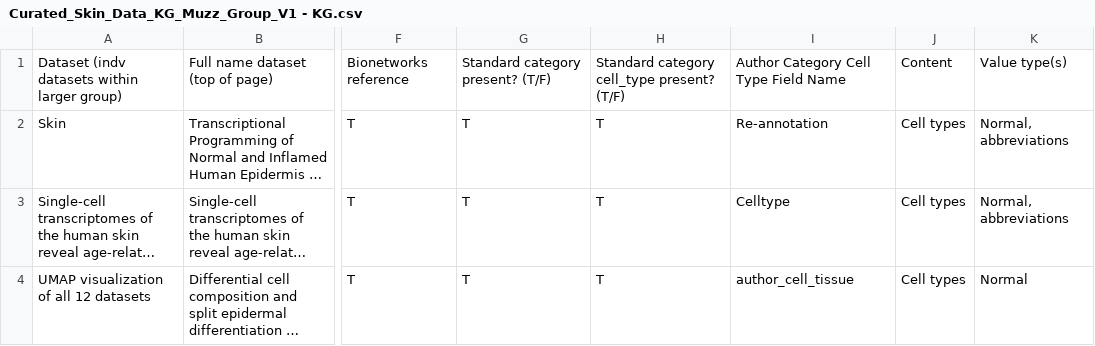
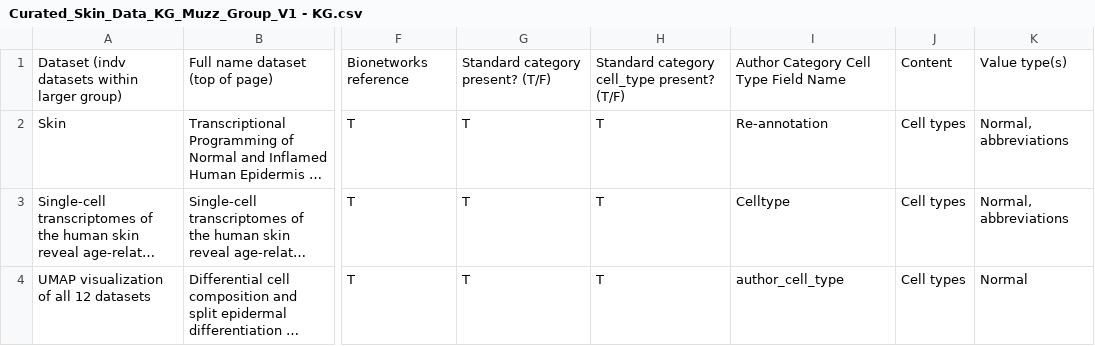
Before and after one commit to Cellular-Semantics/CL_KG, a CSV file: anndata2rdf/src/curated_data/Curated_Skin_Data_KG_Muzz_Group_V1 - KG.csv, drawn as a sheet; only a part is shown, gaps mark what is left out; long unchanged cells end in …; the diff names each change by its address in the sheet, - before the commit and + after, or states it on an @@ line.

Commit message:
Update the `Author Category Cell Type Field Name` column to replace `author_cell_tissue` with `author_cell_type`.

```diff
--- a/anndata2rdf/src/curated_data/Curated_Skin_Data_KG_Muzz_Group_V1 - KG.csv
+++ b/anndata2rdf/src/curated_data/Curated_Skin_Data_KG_Muzz_Group_V1 - KG.csv
-I4: author_cell_tissue
+I4: author_cell_type
```
